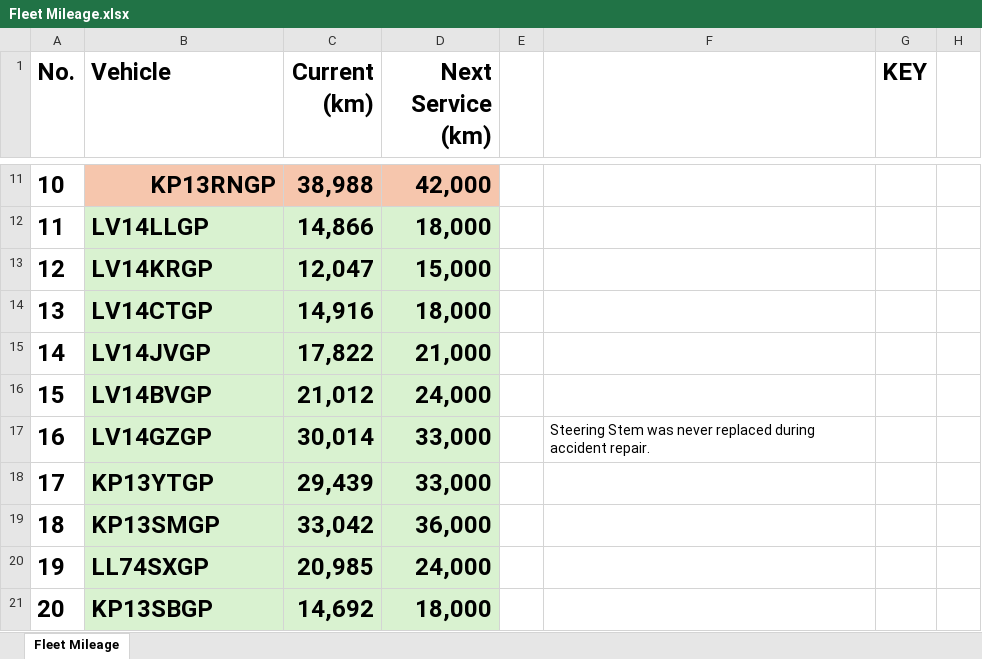
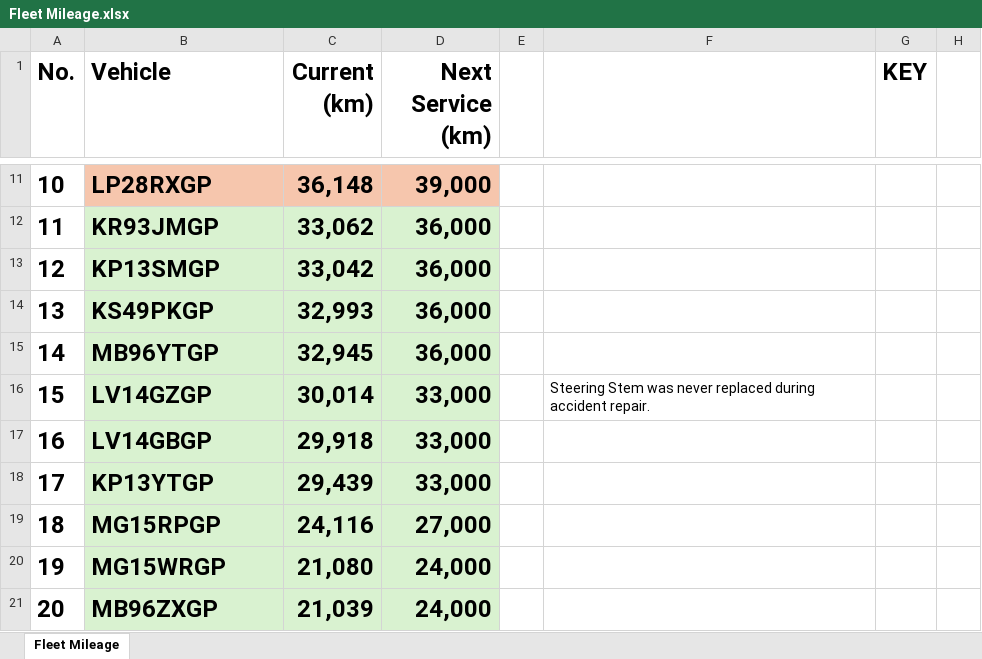
Before and after one commit to cloudlint/MobilityFleet, an Excel workbook: Fleet Mileage.xlsx, sheet Fleet Mileage, drawn as a sheet; only a part is shown, gaps mark what is left out; values as stored, in another font and other column widths than the file's, no borders; the diff covers the shown part only; the diff names each change by its address in the sheet, - before the commit and + after, or states it on an @@ line.

```diff
--- a/Fleet Mileage.xlsx (sheet Fleet Mileage)
+++ b/Fleet Mileage.xlsx (sheet Fleet Mileage)
-B11 (Vehicle): KP13RNGP
+B11 (Vehicle): LP28RXGP
-B11 alignment: right
+B11 alignment: left
-C11 (Current (km)): 38,988
+C11 (Current (km)): 36,148
-D11 (Next Service (km)): 42,000
+D11 (Next Service (km)): 39,000
-B12 (Vehicle): LV14LLGP
+B12 (Vehicle): KR93JMGP
-C12 (Current (km)): 14,866
+C12 (Current (km)): 33,062
-D12 (Next Service (km)): 18,000
+D12 (Next Service (km)): 36,000
-B13 (Vehicle): LV14KRGP
+B13 (Vehicle): KP13SMGP
-C13 (Current (km)): 12,047
+C13 (Current (km)): 33,042
-D13 (Next Service (km)): 15,000
+D13 (Next Service (km)): 36,000
-B14 (Vehicle): LV14CTGP
+B14 (Vehicle): KS49PKGP
-C14 (Current (km)): 14,916
+C14 (Current (km)): 32,993
-D14 (Next Service (km)): 18,000
+D14 (Next Service (km)): 36,000
-B15 (Vehicle): LV14JVGP
+B15 (Vehicle): MB96YTGP
-C15 (Current (km)): 17,822
+C15 (Current (km)): 32,945
-D15 (Next Service (km)): 21,000
+D15 (Next Service (km)): 36,000
-B16 (Vehicle): LV14BVGP
+B16 (Vehicle): LV14GZGP
-C16 (Current (km)): 21,012
+C16 (Current (km)): 30,014
-D16 (Next Service (km)): 24,000
+D16 (Next Service (km)): 33,000
-F16: (empty)
+F16: Steering Stem was never replaced during accident repair.
-B17 (Vehicle): LV14GZGP
+B17 (Vehicle): LV14GBGP
-C17 (Current (km)): 30,014
+C17 (Current (km)): 29,918
-F17: Steering Stem was never replaced during accident repair.
+F17: (empty)
-B19 (Vehicle): KP13SMGP
+B19 (Vehicle): MG15RPGP
-C19 (Current (km)): 33,042
+C19 (Current (km)): 24,116
-D19 (Next Service (km)): 36,000
+D19 (Next Service (km)): 27,000
-B20 (Vehicle): LL74SXGP
+B20 (Vehicle): MG15WRGP
-C20 (Current (km)): 20,985
+C20 (Current (km)): 21,080
-B21 (Vehicle): KP13SBGP
+B21 (Vehicle): MB96ZXGP
-C21 (Current (km)): 14,692
+C21 (Current (km)): 21,039
-D21 (Next Service (km)): 18,000
+D21 (Next Service (km)): 24,000
```
Also changed, not shown: 111 edited cells and cell formats elsewhere in this sheet, 3 other files.
